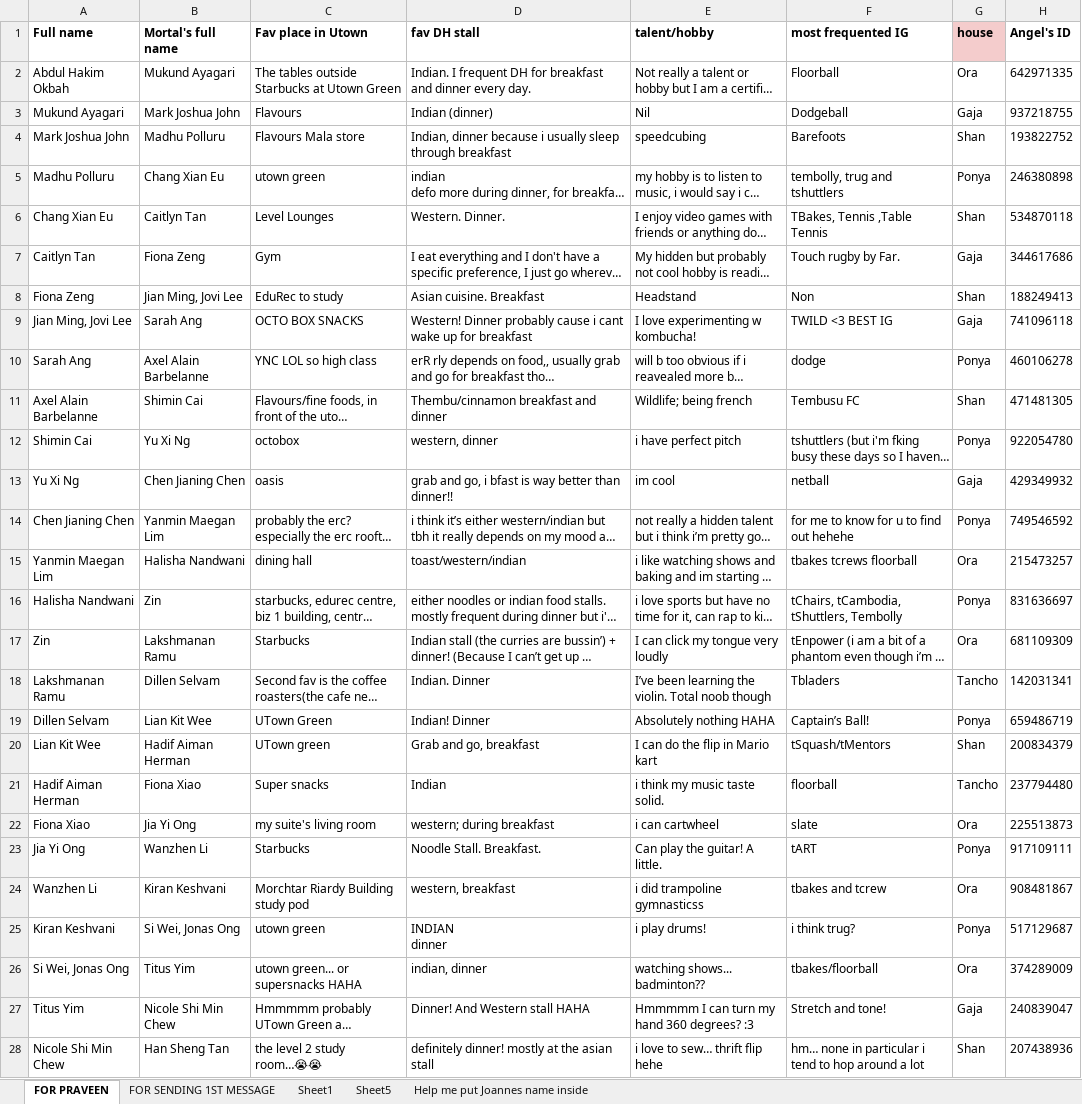
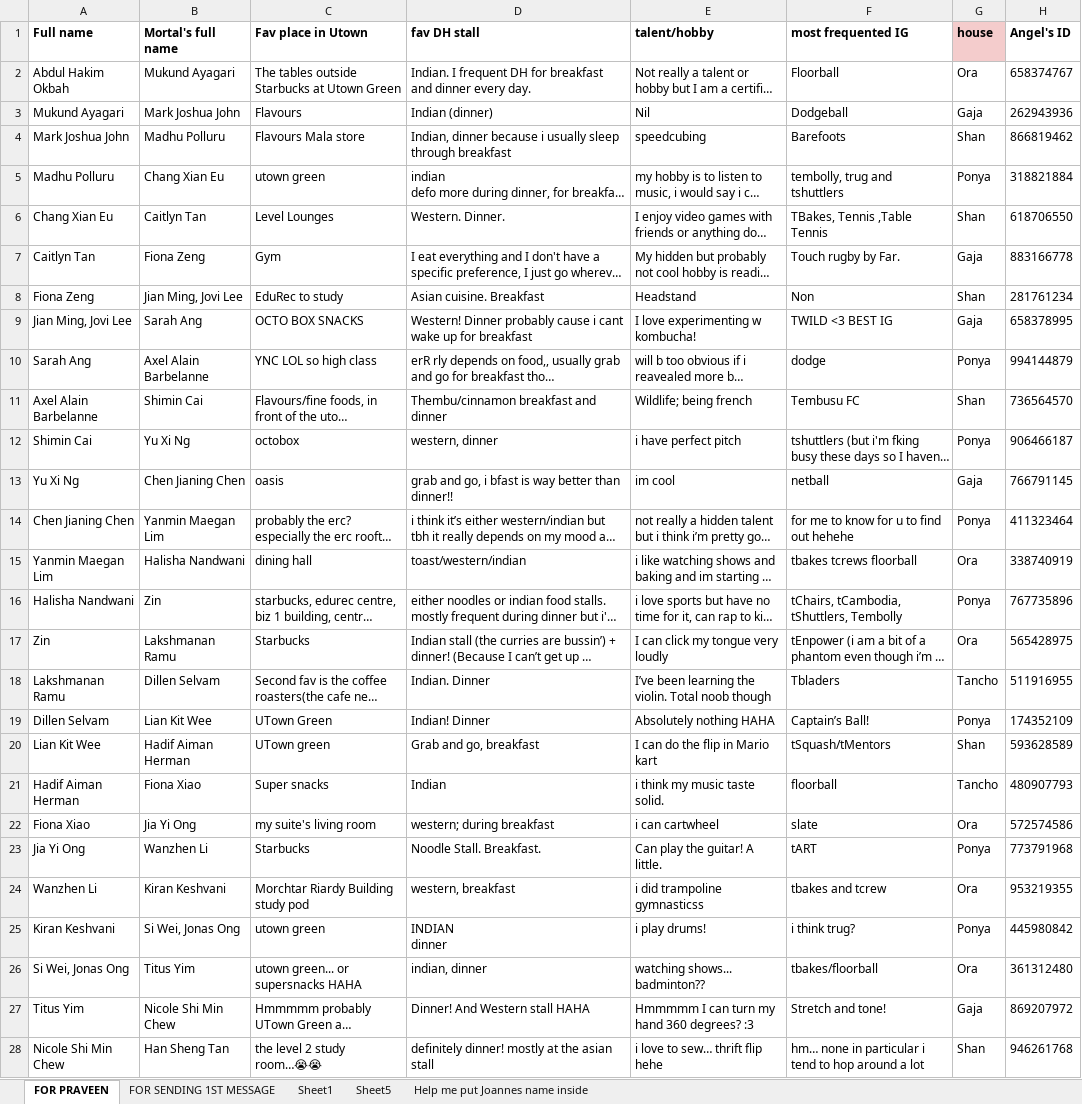
Before and after one commit to praveenkrishna0512/tAngels2022, an Excel workbook: IDsGenerated.xlsx, sheet FOR PRAVEEN, drawn as a sheet; only a part is shown; long unchanged cells end in …; values as stored, in another font and other column widths than the file's, no borders; conditional formats and table styles not drawn; the diff covers the shown part only; the diff names each change by its address in the sheet, - before the commit and + after, or states it on an @@ line.

```diff
--- a/IDsGenerated.xlsx (sheet FOR PRAVEEN)
+++ b/IDsGenerated.xlsx (sheet FOR PRAVEEN)
-H2 (Angel's ID): 642971335
+H2 (Angel's ID): 658374767
-H3 (Angel's ID): 937218755
+H3 (Angel's ID): 262943936
-H4 (Angel's ID): 193822752
+H4 (Angel's ID): 866819462
-H5 (Angel's ID): 246380898
+H5 (Angel's ID): 318821884
-H6 (Angel's ID): 534870118
+H6 (Angel's ID): 618706550
-H7 (Angel's ID): 344617686
+H7 (Angel's ID): 883166778
-H8 (Angel's ID): 188249413
+H8 (Angel's ID): 281761234
-H9 (Angel's ID): 741096118
+H9 (Angel's ID): 658378995
-H10 (Angel's ID): 460106278
+H10 (Angel's ID): 994144879
-H11 (Angel's ID): 471481305
+H11 (Angel's ID): 736564570
-H12 (Angel's ID): 922054780
+H12 (Angel's ID): 906466187
-H13 (Angel's ID): 429349932
+H13 (Angel's ID): 766791145
-H14 (Angel's ID): 749546592
+H14 (Angel's ID): 411323464
-H15 (Angel's ID): 215473257
+H15 (Angel's ID): 338740919
-H16 (Angel's ID): 831636697
+H16 (Angel's ID): 767735896
-H17 (Angel's ID): 681109309
+H17 (Angel's ID): 565428975
-H18 (Angel's ID): 142031341
+H18 (Angel's ID): 511916955
-H19 (Angel's ID): 659486719
+H19 (Angel's ID): 174352109
-H20 (Angel's ID): 200834379
+H20 (Angel's ID): 593628589
-H21 (Angel's ID): 237794480
+H21 (Angel's ID): 480907793
-H22 (Angel's ID): 225513873
+H22 (Angel's ID): 572574586
-H23 (Angel's ID): 917109111
+H23 (Angel's ID): 773791968
-H24 (Angel's ID): 908481867
+H24 (Angel's ID): 953219355
-H25 (Angel's ID): 517129687
+H25 (Angel's ID): 445980842
-H26 (Angel's ID): 374289009
+H26 (Angel's ID): 361312480
-H27 (Angel's ID): 240839047
+H27 (Angel's ID): 869207972
-H28 (Angel's ID): 207438936
+H28 (Angel's ID): 946261768
```
Also changed, not shown: 259 edited cells elsewhere in this sheet, 4 other files.
